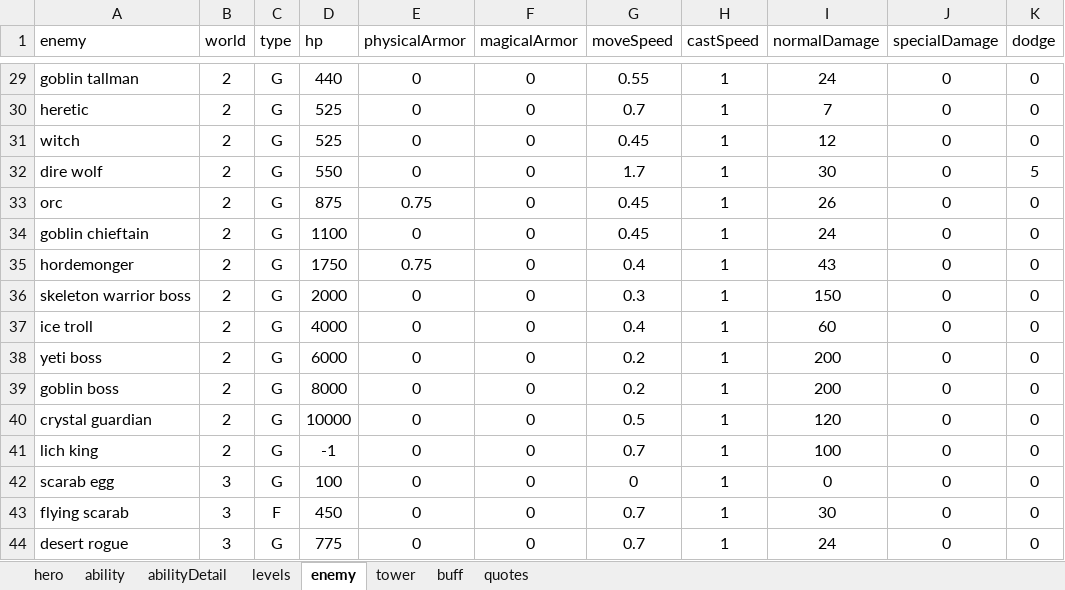
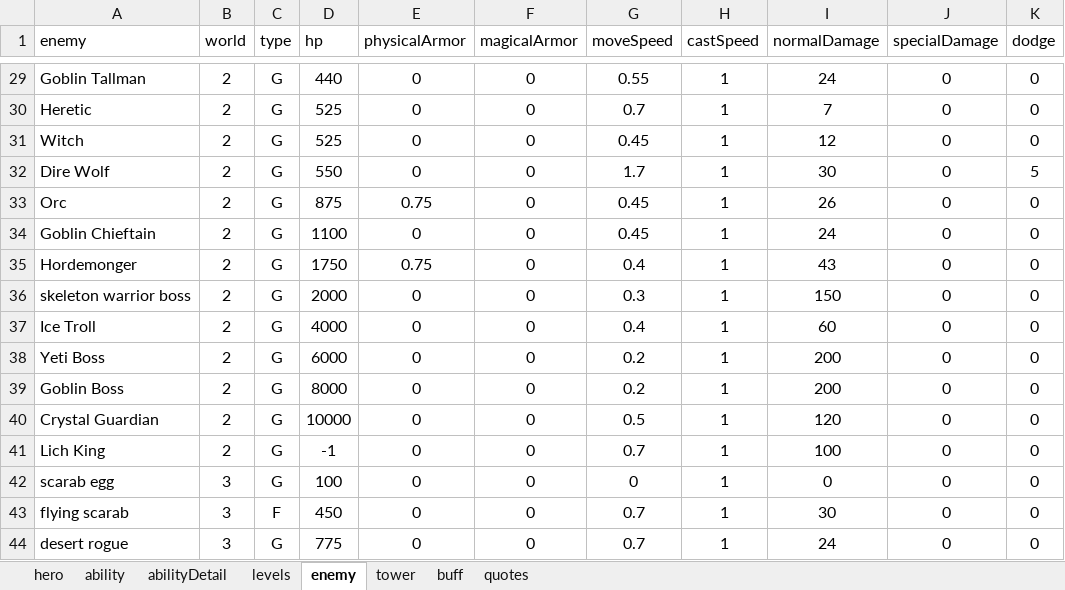
Before and after one commit to AlexP55/CyraBot, an Excel workbook: db/db.xlsx, sheet enemy, drawn as a sheet; only a part is shown, gaps mark what is left out; values as stored, in another font and other column widths than the file's, no borders; the diff covers the shown part only; the diff names each change by its address in the sheet, - before the commit and + after, or states it on an @@ line.

Commit message:
enemy db

```diff
--- a/db/db.xlsx (sheet enemy)
+++ b/db/db.xlsx (sheet enemy)
-A29 (enemy): goblin tallman
+A29 (enemy): Goblin Tallman
-A30 (enemy): heretic
+A30 (enemy): Heretic
-A31 (enemy): witch
+A31 (enemy): Witch
-A32 (enemy): dire wolf
+A32 (enemy): Dire Wolf
-A33 (enemy): orc
+A33 (enemy): Orc
-A34 (enemy): goblin chieftain
+A34 (enemy): Goblin Chieftain
-A35 (enemy): hordemonger
+A35 (enemy): Hordemonger
-A37 (enemy): ice troll
+A37 (enemy): Ice Troll
-A38 (enemy): yeti boss
+A38 (enemy): Yeti Boss
-A39 (enemy): goblin boss
+A39 (enemy): Goblin Boss
-A40 (enemy): crystal guardian
+A40 (enemy): Crystal Guardian
-A41 (enemy): lich king
+A41 (enemy): Lich King
```
Also changed, not shown: 27 edited cells elsewhere in this sheet.
